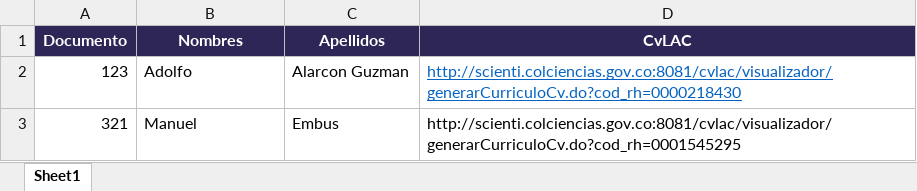
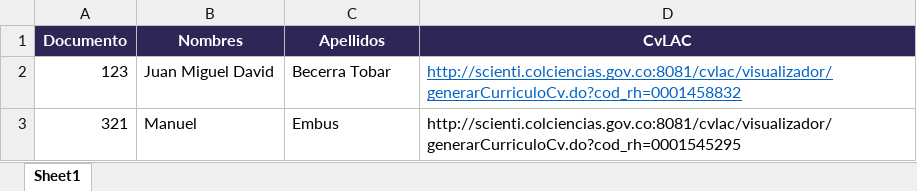
Before and after one commit to mfneirae/CvLAC-Complete, an Excel workbook: Input/Base.xlsx, sheet Sheet1, drawn as a sheet; values as stored, in another font and other column widths than the file's, no borders; the diff names each change by its address in the sheet, - before the commit and + after, or states it on an @@ line.

```diff
--- a/Input/Base.xlsx (sheet Sheet1)
+++ b/Input/Base.xlsx (sheet Sheet1)
-B2 (Nombres): Adolfo
+B2 (Nombres): Juan Miguel David
-C2 (Apellidos): Alarcon Guzman
+C2 (Apellidos): Becerra Tobar
-D2 (CvLAC): http://scienti.colciencias.gov.co:8081/cvlac/visualizador/generarCurriculoCv.do?cod_rh=0000218430
+D2 (CvLAC): http://scienti.colciencias.gov.co:8081/cvlac/visualizador/generarCurriculoCv.do?cod_rh=0001458832
```
Also changed, not shown: Input/Base - completa.xlsx, 9 other files.
